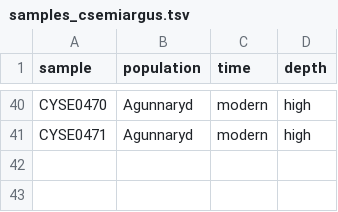
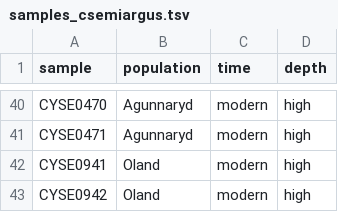
Before and after one commit to zjnolen/polyommatini-landcover-diversity, a TSV file: config/samples_csemiargus.tsv, drawn as a sheet; only a part is shown, gaps mark what is left out.

Commit message:
Adding additional Öland samples for C. semiargus

```diff
--- a/config/samples_csemiargus.tsv
+++ b/config/samples_csemiargus.tsv
@@ -41 +41,3 @@ CYSE0470	Agunnaryd	modern	high
 CYSE0471	Agunnaryd	modern	high
+CYSE0941	Oland	modern	high
+CYSE0942	Oland	modern	high
```
